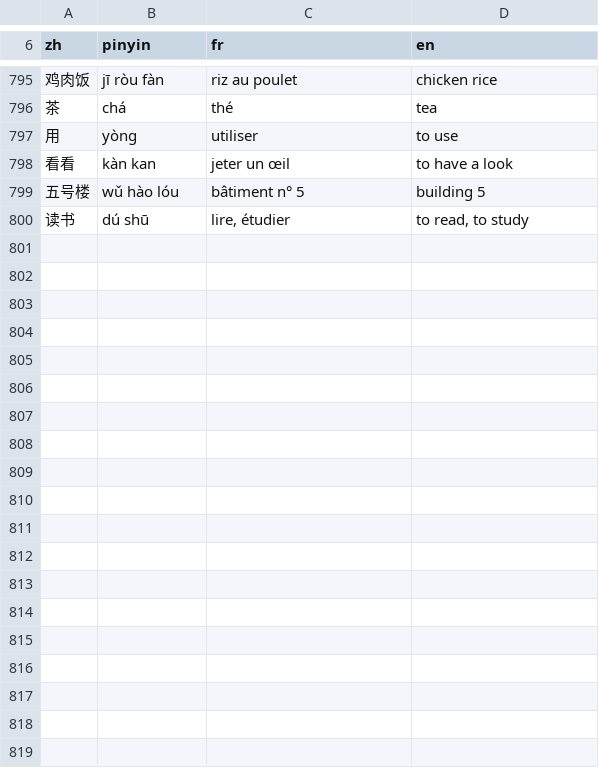
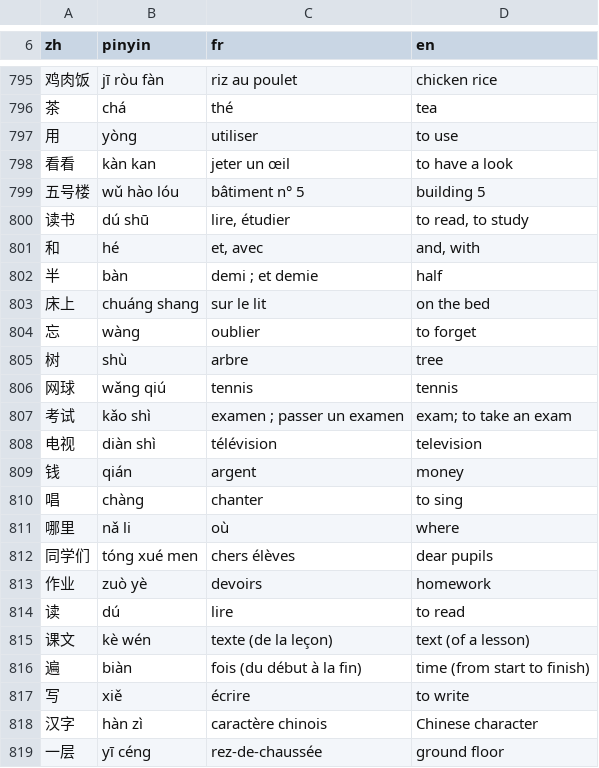
Before and after one commit to jon-gyt/zilin, a TSV file: data/sources/examens/glossaire.tsv, drawn as a sheet; only a part is shown, gaps mark what is left out; the diff covers the shown part only; the diff names each change by its address in the sheet, - before the commit and + after, or states it on an @@ line.

```diff
--- a/data/sources/examens/glossaire.tsv
+++ b/data/sources/examens/glossaire.tsv
+row 801: 和 | hé | et, avec | and, with
+row 802: 半 | bàn | demi ; et demie | half
+row 803: 床上 | chuáng shang | sur le lit | on the bed
+row 804: 忘 | wàng | oublier | to forget
+row 805: 树 | shù | arbre | tree
+row 806: 网球 | wǎng qiú | tennis | tennis
+row 807: 考试 | kǎo shì | examen ; passer un examen | exam; to take an exam
+row 808: 电视 | diàn shì | télévision | television
+row 809: 钱 | qián | argent | money
+row 810: 唱 | chàng | chanter | to sing
+row 811: 哪里 | nǎ li | où | where
+row 812: 同学们 | tóng xué men | chers élèves | dear pupils
+row 813: 作业 | zuò yè | devoirs | homework
+row 814: 读 | dú | lire | to read
+row 815: 课文 | kè wén | texte (de la leçon) | text (of a lesson)
+row 816: 遍 | biàn | fois (du début à la fin) | time (from start to finish)
+row 817: 写 | xiě | écrire | to write
+row 818: 汉字 | hàn zì | caractère chinois | Chinese character
+row 819: 一层 | yī céng | rez-de-chaussée | ground floor
```
Also changed, not shown: 10 added rows elsewhere in this file, 2 other files.
